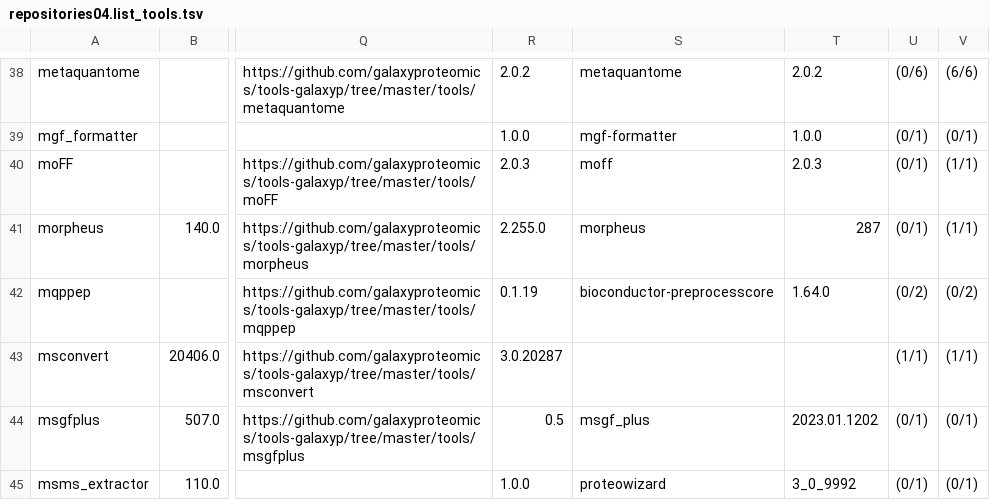
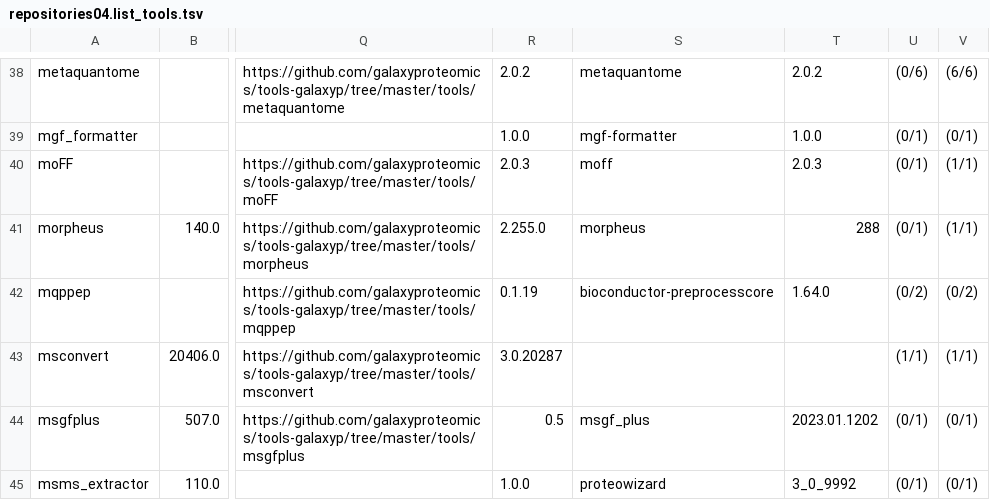
Before and after one commit to nsoranzo/galaxy_tool_metadata_extractor, a TSV file: results/repositories04.list_tools.tsv, drawn as a sheet; only a part is shown, gaps mark what is left out; the diff covers the shown part only; the diff names each change by its address in the sheet, - before the commit and + after, or states it on an @@ line.

```diff
--- a/results/repositories04.list_tools.tsv
+++ b/results/repositories04.list_tools.tsv
-T41: 287
+T41: 288
```
Also changed, not shown: 2 added rows and 27 edited cells elsewhere in this file.
